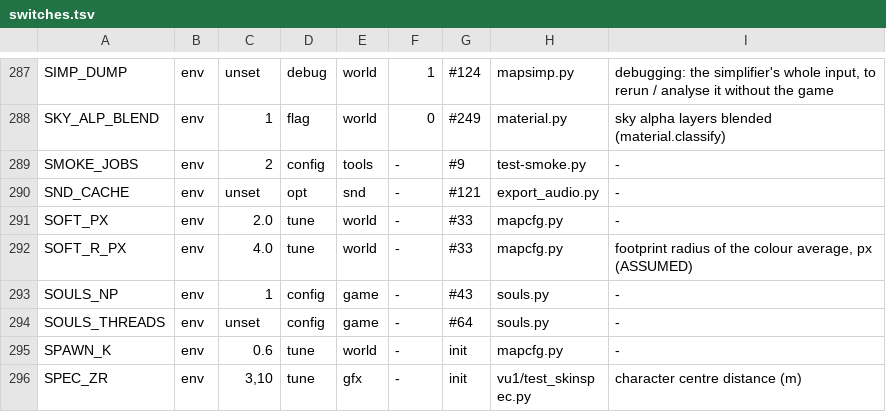
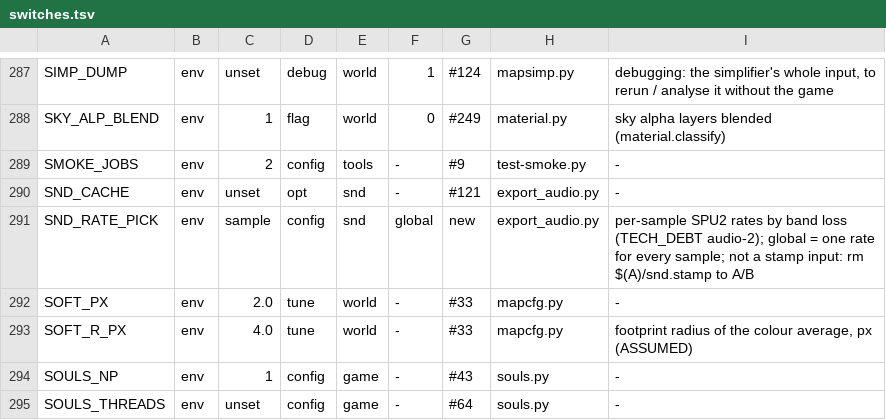
Before and after one commit to nekomancer01/DarkSoulsPS2, a TSV file: tools/switches.tsv, drawn as a sheet; only a part is shown, gaps mark what is left out; the shorter side is filled out with more unchanged rows; the diff names each change by its address in the sheet, - before the commit and + after, or states it on an @@ line.

```diff
--- a/tools/switches.tsv
+++ b/tools/switches.tsv
+row 291: SND_RATE_PICK | env | sample | config | snd | global | new | export_audio.py | per-sample SPU2 rates by band loss (TECH_DEBT audio-2); global = one rate for every sample; not a stamp input: rm $(A)/snd.stamp to A/B
```
Also changed, not shown: 18 other files.
